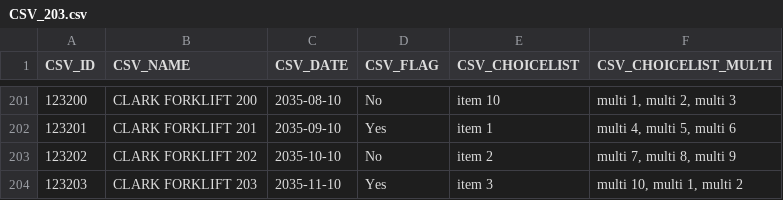
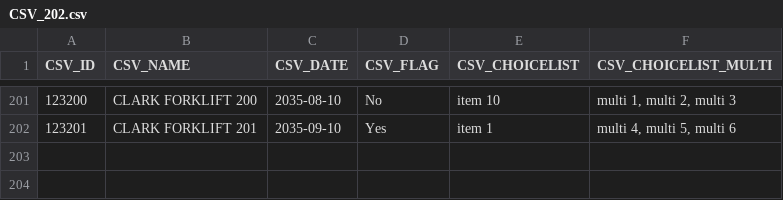
Before and after one commit to icolaes/csv, a CSV file: CSV_202.csv (was CSV_203.csv), drawn as a sheet; only a part is shown, gaps mark what is left out.

Commit message:
Update and rename CSV_203.csv to CSV_202.csv

```diff
--- a/CSV_203.csv
+++ b/CSV_202.csv
@@ -202,3 +202 @@ CSV_ID,CSV_NAME,CSV_DATE,CSV_FLAG,CSV_CHOICELIST,CSV_CHOICELIST_MULTI
 123201,CLARK FORKLIFT 201,2035-09-10,Yes,item 1,"multi 4, multi 5, multi 6"
-123202,CLARK FORKLIFT 202,2035-10-10,No,item 2,"multi 7, multi 8, multi 9"
-123203,CLARK FORKLIFT 203,2035-11-10,Yes,item 3,"multi 10, multi 1, multi 2"
```
